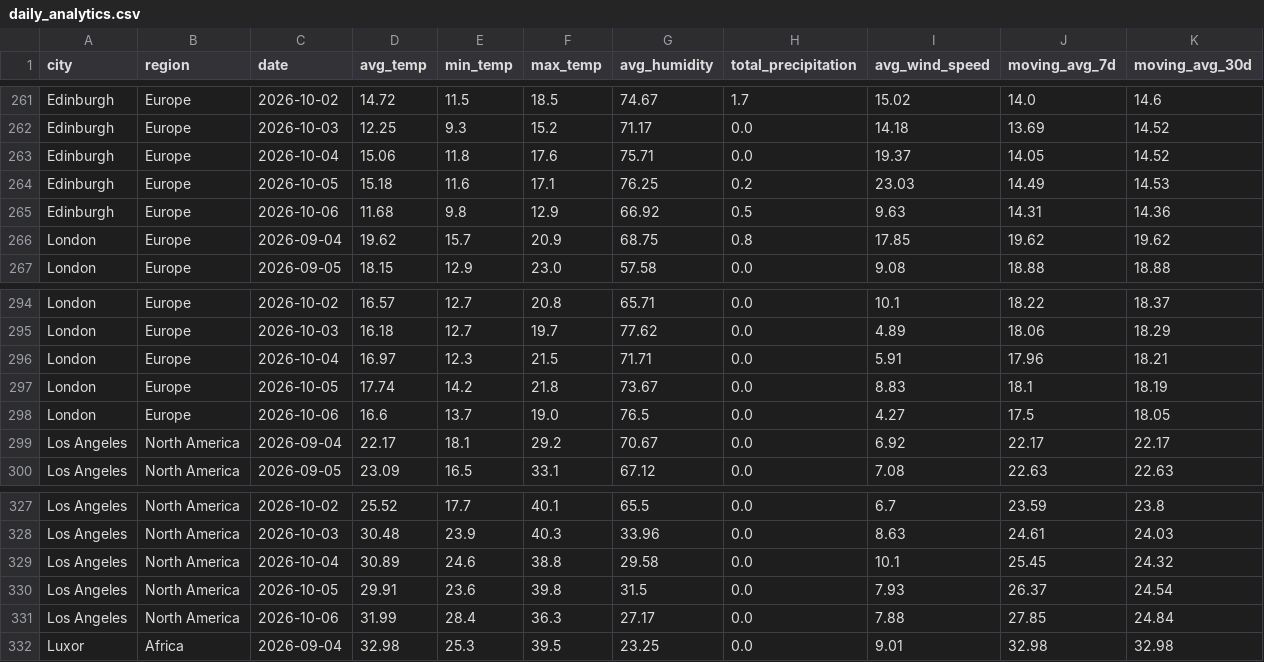
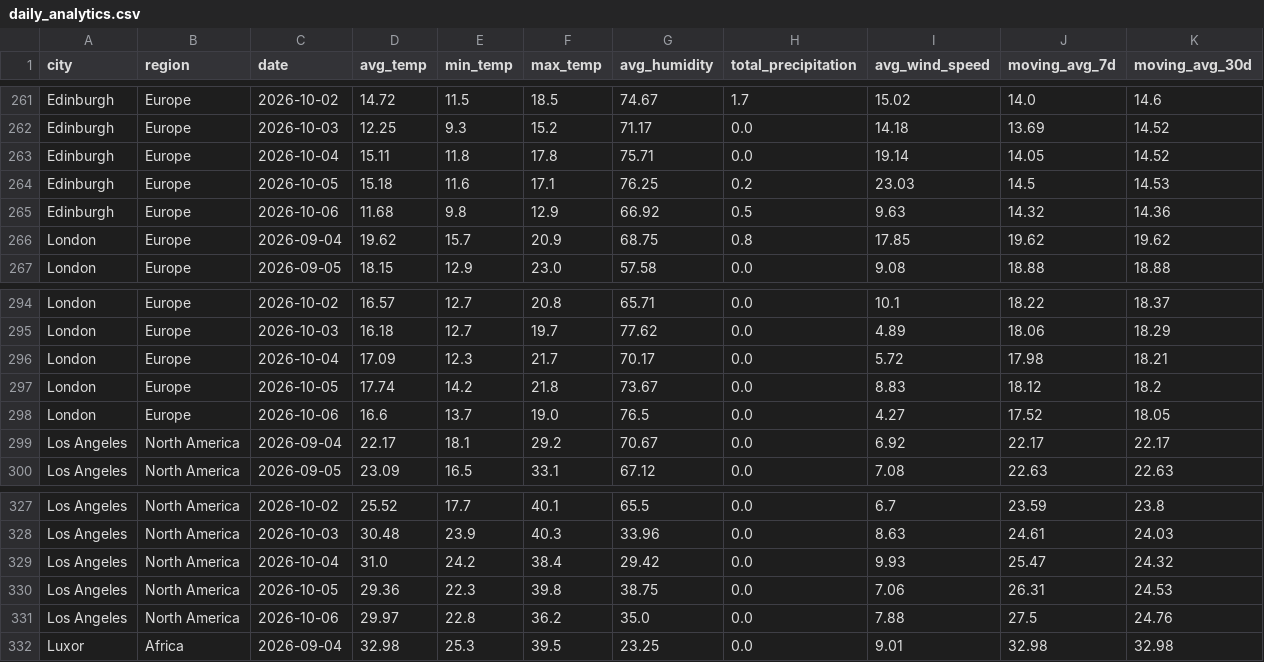
Before and after one commit to Yashodhan-byte/Real-Time-Weather-Data-Analytics, a CSV file: data/processed/daily_analytics.csv, drawn as a sheet; only a part is shown, gaps mark what is left out; the diff covers the shown part only.

Commit message:
Fix pipeline refresh handler with direct in-process execution and fix cold snaps filtering and sorting

```diff
--- a/data/processed/daily_analytics.csv
+++ b/data/processed/daily_analytics.csv
@@ -262,5 +262,5 @@ Edinburgh,Europe,2026-10-02,14.72,11.5,18.5,74.67,1.7,15.02,14.0,14.6
 Edinburgh,Europe,2026-10-03,12.25,9.3,15.2,71.17,0.0,14.18,13.69,14.52
-Edinburgh,Europe,2026-10-04,15.06,11.8,17.6,75.71,0.0,19.37,14.05,14.52
-Edinburgh,Europe,2026-10-05,15.18,11.6,17.1,76.25,0.2,23.03,14.49,14.53
-Edinburgh,Europe,2026-10-06,11.68,9.8,12.9,66.92,0.5,9.63,14.31,14.36
+Edinburgh,Europe,2026-10-04,15.11,11.8,17.8,75.71,0.0,19.14,14.05,14.52
+Edinburgh,Europe,2026-10-05,15.18,11.6,17.1,76.25,0.2,23.03,14.5,14.53
+Edinburgh,Europe,2026-10-06,11.68,9.8,12.9,66.92,0.5,9.63,14.32,14.36
 London,Europe,2026-09-04,19.62,15.7,20.9,68.75,0.8,17.85,19.62,19.62
@@ -295,5 +295,5 @@ London,Europe,2026-10-02,16.57,12.7,20.8,65.71,0.0,10.1,18.22,18.37
 London,Europe,2026-10-03,16.18,12.7,19.7,77.62,0.0,4.89,18.06,18.29
-London,Europe,2026-10-04,16.97,12.3,21.5,71.71,0.0,5.91,17.96,18.21
-London,Europe,2026-10-05,17.74,14.2,21.8,73.67,0.0,8.83,18.1,18.19
-London,Europe,2026-10-06,16.6,13.7,19.0,76.5,0.0,4.27,17.5,18.05
+London,Europe,2026-10-04,17.09,12.3,21.7,70.17,0.0,5.72,17.98,18.21
+London,Europe,2026-10-05,17.74,14.2,21.8,73.67,0.0,8.83,18.12,18.2
+London,Europe,2026-10-06,16.6,13.7,19.0,76.5,0.0,4.27,17.52,18.05
 Los Angeles,North America,2026-09-04,22.17,18.1,29.2,70.67,0.0,6.92,22.17,22.17
@@ -328,5 +328,5 @@ Los Angeles,North America,2026-10-02,25.52,17.7,40.1,65.5,0.0,6.7,23.59,23.8
 Los Angeles,North America,2026-10-03,30.48,23.9,40.3,33.96,0.0,8.63,24.61,24.03
-Los Angeles,North America,2026-10-04,30.89,24.6,38.8,29.58,0.0,10.1,25.45,24.32
-Los Angeles,North America,2026-10-05,29.91,23.6,39.8,31.5,0.0,7.93,26.37,24.54
-Los Angeles,North America,2026-10-06,31.99,28.4,36.3,27.17,0.0,7.88,27.85,24.84
+Los Angeles,North America,2026-10-04,31.0,24.2,38.4,29.42,0.0,9.93,25.47,24.32
+Los Angeles,North America,2026-10-05,29.36,22.3,39.8,38.75,0.0,7.06,26.31,24.53
+Los Angeles,North America,2026-10-06,29.97,22.8,36.2,35.0,0.0,7.88,27.5,24.76
 Luxor,Africa,2026-09-04,32.98,25.3,39.5,23.25,0.0,9.01,32.98,32.98
```
Also changed, not shown: 40 edited cells elsewhere in this file, data/processed/regional_analytics.csv, 6 other files.
